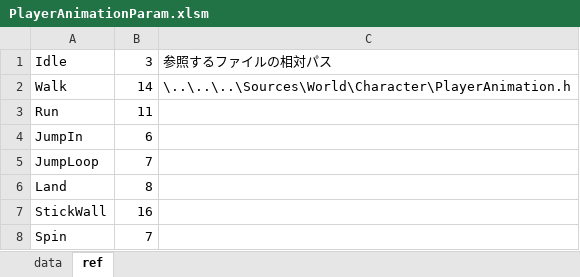
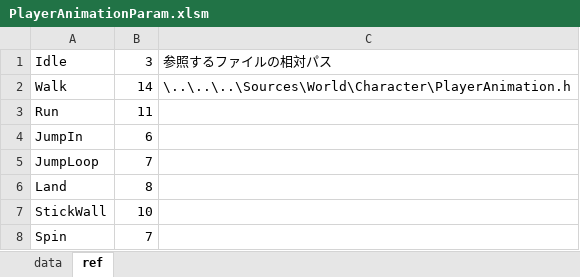
Before and after one commit to Lukia56/SpinStrike, an Excel workbook: Resources/MasterData/Player/PlayerAnimationParam.xlsm, sheet ref, drawn as a sheet; values as stored, in another font and other column widths than the file's, no borders; the diff names each change by its address in the sheet, - before the commit and + after, or states it on an @@ line.

```diff
--- a/Resources/MasterData/Player/PlayerAnimationParam.xlsm (sheet ref)
+++ b/Resources/MasterData/Player/PlayerAnimationParam.xlsm (sheet ref)
-B7: 16
+B7: 10
```
Also changed, not shown: hidden cells, 4 other files.
